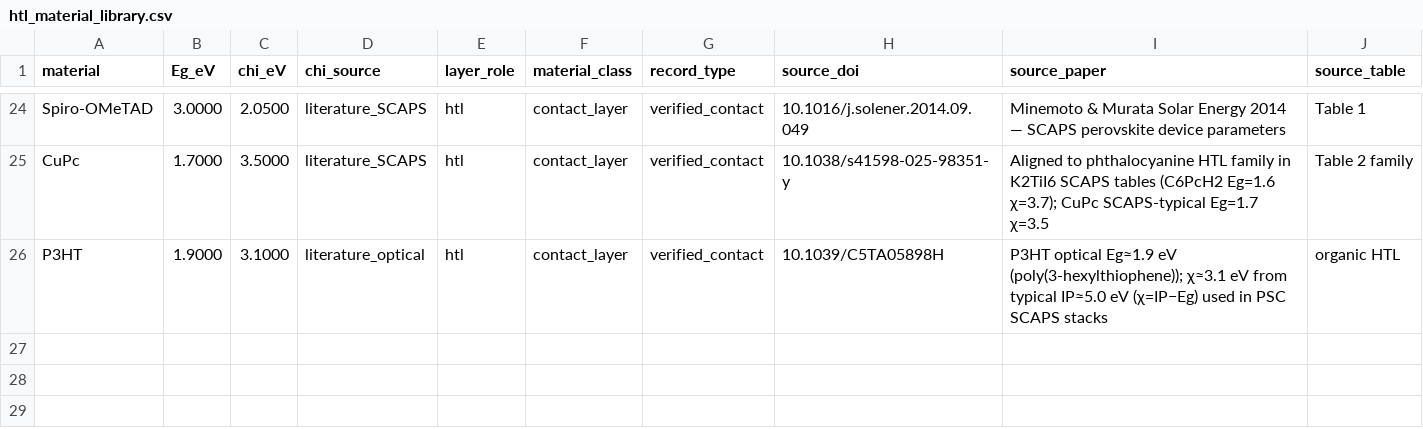
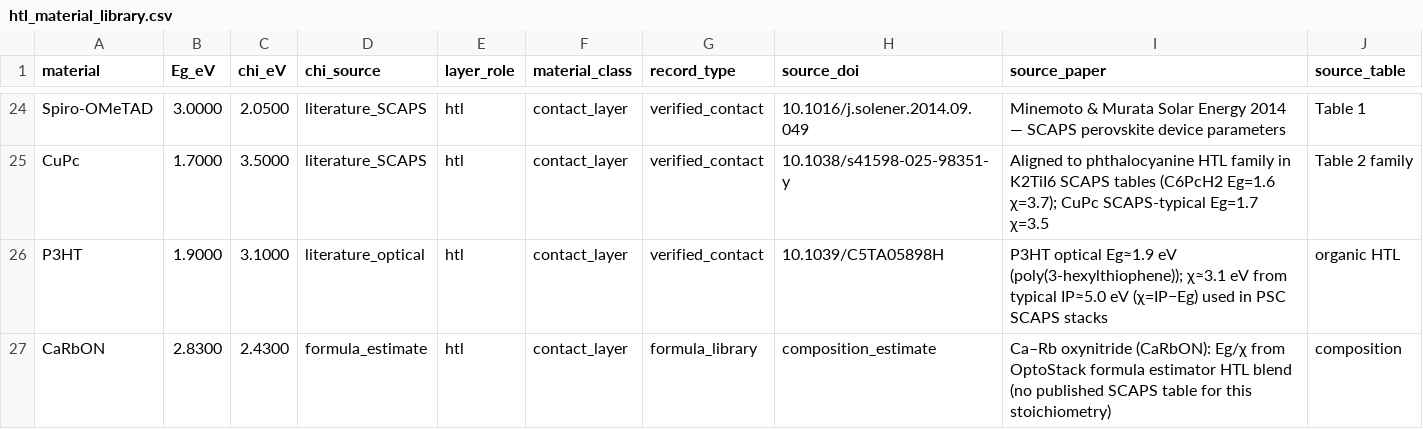
Before and after one commit to ViditGupta0603/BTP-OPTOELECTRONIC-PREDICTOR, a CSV file: data/htl_material_library.csv, drawn as a sheet; only a part is shown, gaps mark what is left out.

```diff
--- a/data/htl_material_library.csv
+++ b/data/htl_material_library.csv
@@ -26 +26,2 @@ CuPc,1.7000,3.5000,literature_SCAPS,htl,contact_layer,verified_contact,10.1038/s
 P3HT,1.9000,3.1000,literature_optical,htl,contact_layer,verified_contact,10.1039/C5TA05898H,P3HT optical Eg≈1.9 eV (poly(3-hexylthiophene)); χ≈3.1 eV from typical IP≈5.0 eV (χ=IP−Eg) used in PSC SCAPS stacks,organic HTL
+CaRbON,2.8300,2.4300,formula_estimate,htl,contact_layer,formula_library,composition_estimate,Ca–Rb oxynitride (CaRbON): Eg/χ from OptoStack formula estimator HTL blend (no published SCAPS table for this stoichiometry),composition
```
Also changed, not shown: data/etl_material_library.csv, data/raw/verified_contact_layers.csv, 4 other files.
